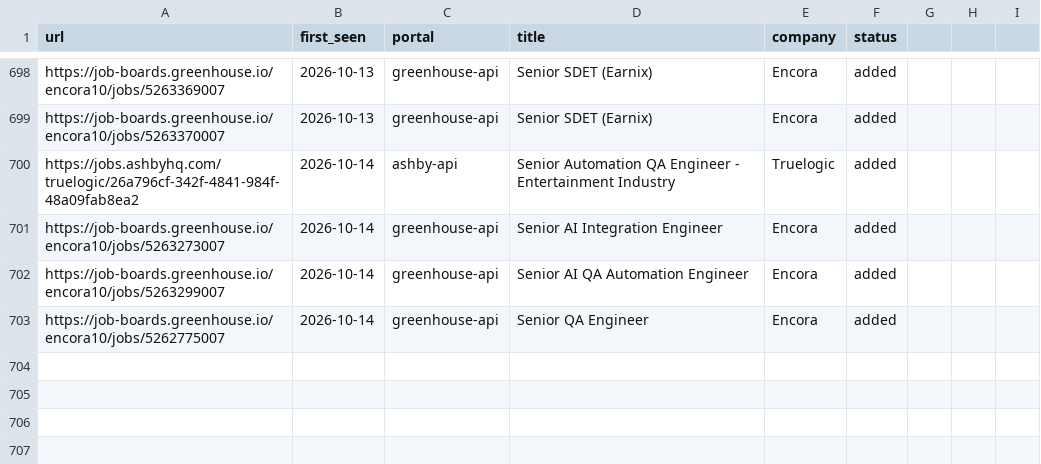
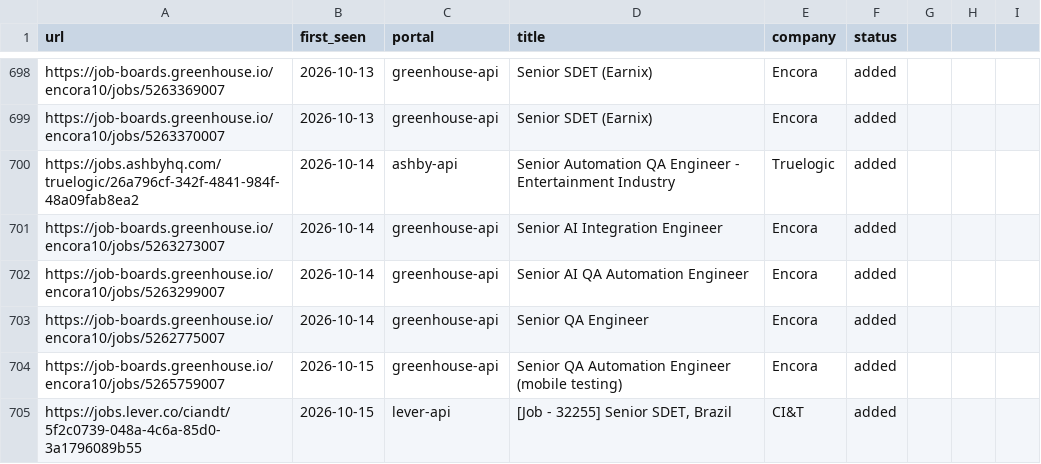
Before and after one commit to Wleon90/career-ops, a TSV file: data/scan-history.tsv, drawn as a sheet; only a part is shown, gaps mark what is left out; the diff names each change by its address in the sheet, - before the commit and + after, or states it on an @@ line.

```diff
--- a/data/scan-history.tsv
+++ b/data/scan-history.tsv
+row 704: https://job-boards.greenhouse.io/encora10/jobs/5265759007 | 2026-10-15 | greenhouse-api | Senior QA Automation Engineer (mobile testing) | Encora | added
+row 705: https://jobs.lever.co/ciandt/5f2c0739-048a-4c6a-85d0-3a1796089b55 | 2026-10-15 | lever-api | [Job - 32255] Senior SDET, Brazil | CI&T | added
```
Also changed, not shown: 1 other file.
